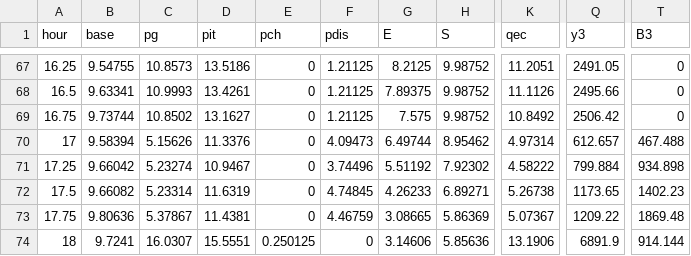
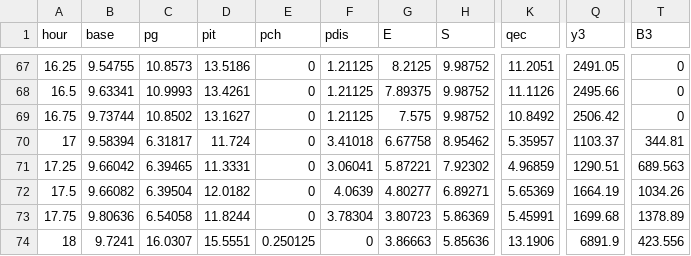
Before and after one commit to CCchen-Crush/datacenter, a CSV file: matlab/results/ts_DAcommit_IRR.csv, drawn as a sheet; only a part is shown, gaps mark what is left out; the diff covers the shown part only; the diff names each change by its address in the sheet, - before the commit and + after, or states it on an @@ line.

```diff
--- a/matlab/results/ts_DAcommit_IRR.csv
+++ b/matlab/results/ts_DAcommit_IRR.csv
-C70 (pg): 5.15626
+C70 (pg): 6.31817
-D70 (pit): 11.3376
+D70 (pit): 11.724
-F70 (pdis): 4.09473
+F70 (pdis): 3.41018
-G70 (E): 6.49744
+G70 (E): 6.67758
-K70 (qec): 4.97314
+K70 (qec): 5.35957
-Q70 (y3): 612.657
+Q70 (y3): 1103.37
-T70 (B3): 467.488
+T70 (B3): 344.81
-C71 (pg): 5.23274
+C71 (pg): 6.39465
-D71 (pit): 10.9467
+D71 (pit): 11.3331
-F71 (pdis): 3.74496
+F71 (pdis): 3.06041
-G71 (E): 5.51192
+G71 (E): 5.87221
-K71 (qec): 4.58222
+K71 (qec): 4.96859
-Q71 (y3): 799.884
+Q71 (y3): 1290.51
-T71 (B3): 934.898
+T71 (B3): 689.563
-C72 (pg): 5.23314
+C72 (pg): 6.39504
-D72 (pit): 11.6319
+D72 (pit): 12.0182
-F72 (pdis): 4.74845
+F72 (pdis): 4.0639
-G72 (E): 4.26233
+G72 (E): 4.80277
-K72 (qec): 5.26738
+K72 (qec): 5.65369
-Q72 (y3): 1173.65
+Q72 (y3): 1664.19
-T72 (B3): 1402.23
+T72 (B3): 1034.26
-C73 (pg): 5.37867
+C73 (pg): 6.54058
-D73 (pit): 11.4381
+D73 (pit): 11.8244
-F73 (pdis): 4.46759
+F73 (pdis): 3.78304
-G73 (E): 3.08665
+G73 (E): 3.80723
-K73 (qec): 5.07367
+K73 (qec): 5.45991
-Q73 (y3): 1209.22
+Q73 (y3): 1699.68
-T73 (B3): 1869.48
+T73 (B3): 1378.89
-G74 (E): 3.14606
+G74 (E): 3.86663
-T74 (B3): 914.144
+T74 (B3): 423.556
```
Also changed, not shown: 87 edited cells elsewhere in this file, matlab/results/exp2_DAcommit.csv, matlab/results/exp7_ablation.csv, 41 other files.
